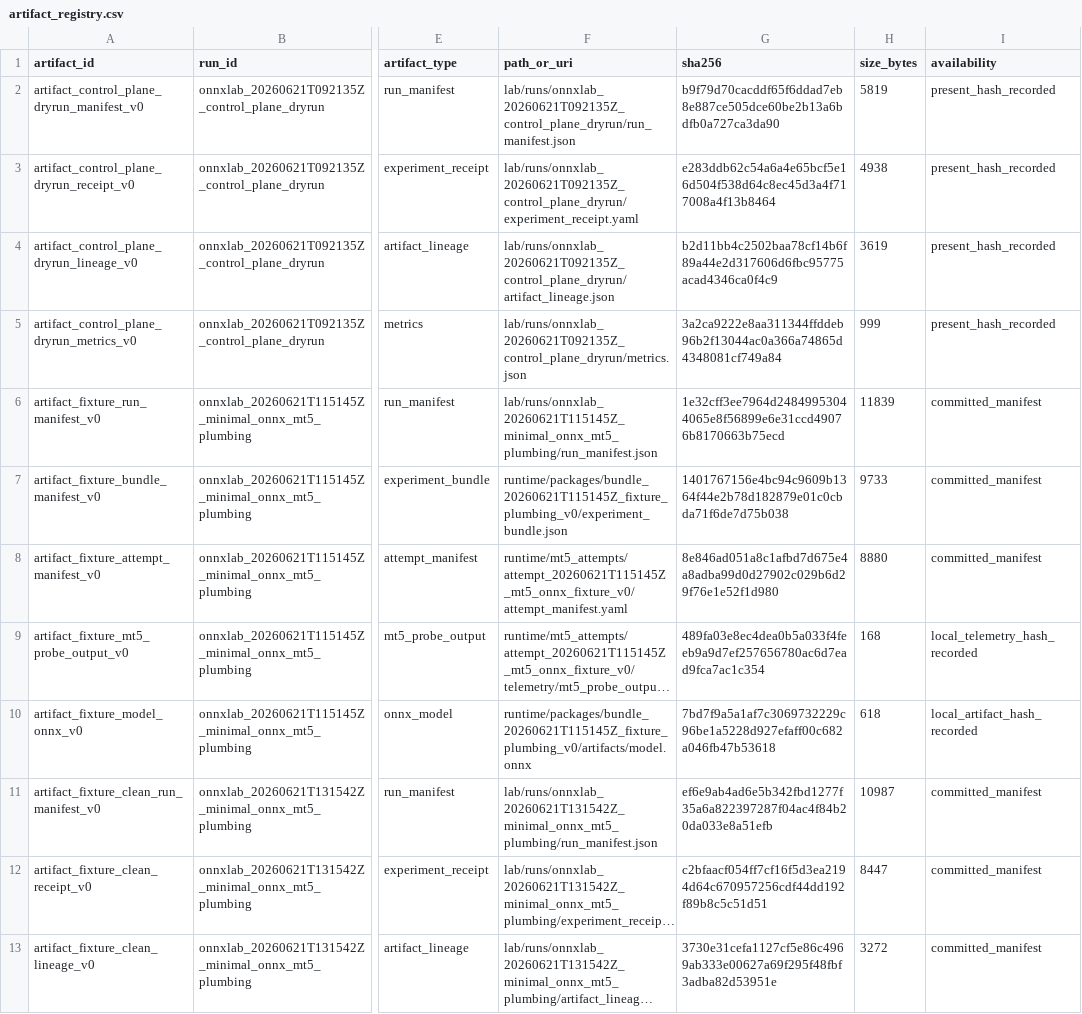
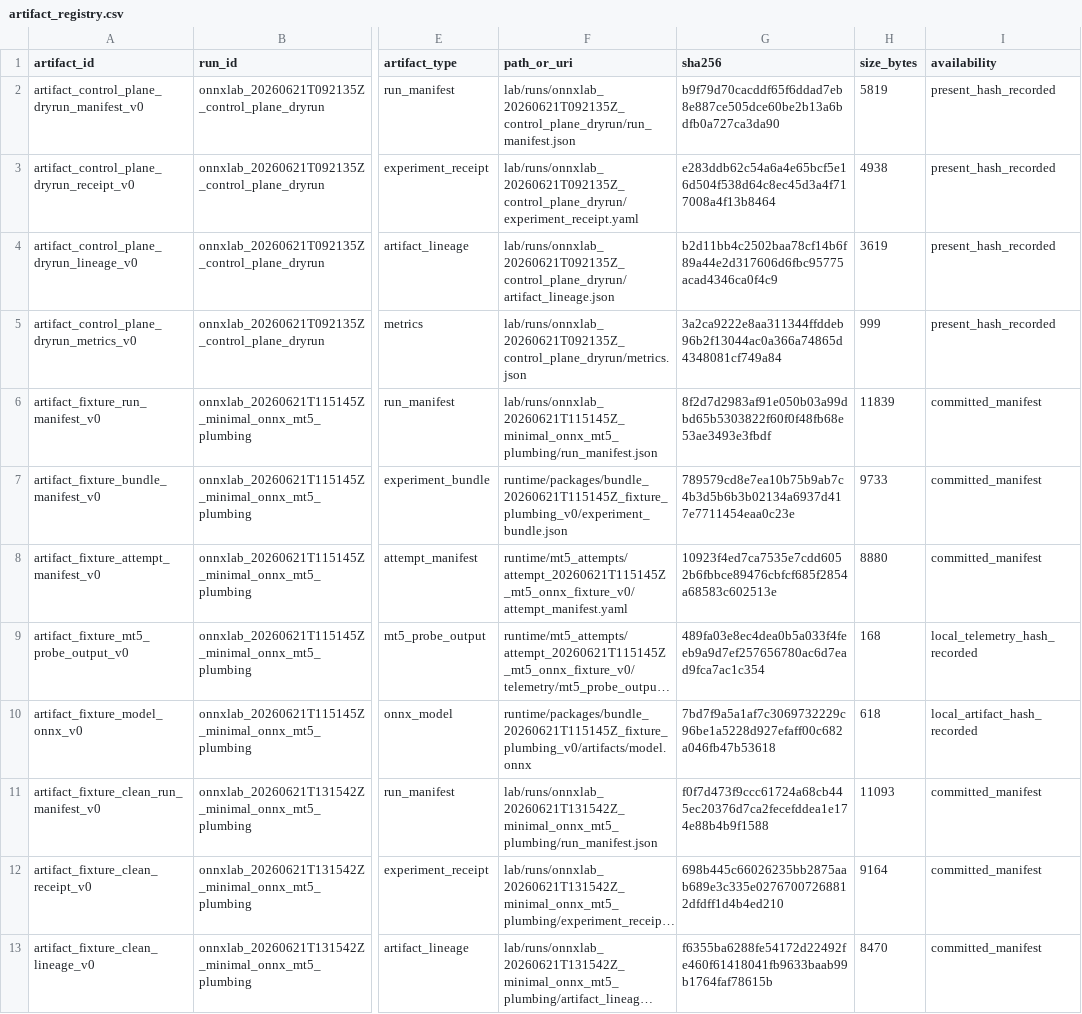
Before and after one commit to Minki-Trader/Project_SpaceSonar_X, a CSV file: docs/registers/artifact_registry.csv, drawn as a sheet; only a part is shown, gaps mark what is left out; long unchanged cells end in …; the diff covers the shown part only; the diff names each change by its address in the sheet, - before the commit and + after, or states it on an @@ line.

```diff
--- a/docs/registers/artifact_registry.csv
+++ b/docs/registers/artifact_registry.csv
-G6 (sha256): 1e32cff3ee7964d24849953044065e8f56899e6e31ccd49076b8170663b75ecd
+G6 (sha256): 8f2d7d2983af91e050b03a99dbd65b5303822f60f0f48fb68e53ae3493e3fbdf
-G7 (sha256): 1401767156e4bc94c9609b1364f44e2b78d182879e01c0cbda71f6de7d75b038
+G7 (sha256): 789579cd8e7ea10b75b9ab7c4b3d5b6b3b02134a6937d417e7711454eaa0c23e
-G8 (sha256): 8e846ad051a8c1afbd7d675e4a8adba99d0d27902c029b6d29f76e1e52f1d980
+G8 (sha256): 10923f4ed7ca7535e7cdd6052b6fbbce89476cbfcf685f2854a68583c602513e
-G11 (sha256): ef6e9ab4ad6e5b342fbd1277f35a6a822397287f04ac4f84b20da033e8a51efb
+G11 (sha256): f0f7d473f9ccc61724a68cb445ec20376d7ca2fecefddea1e174e88b4b9f1588
-H11 (size_bytes): 10987
+H11 (size_bytes): 11093
-G12 (sha256): c2bfaacf054ff7cf16f5d3ea2194d64c670957256cdf44dd192f89b8c5c51d51
+G12 (sha256): 698b445c66026235bb2875aab689e3c335e02767007268812dfdff1d4b4ed210
-H12 (size_bytes): 8447
+H12 (size_bytes): 9164
-G13 (sha256): 3730e31cefa1127cf5e86c4969ab333e00627a69f295f48fbf3adba82d53951e
+G13 (sha256): f6355ba6288fe54172d22492fe460f61418041fb9633baab99b1764faf78615b
-H13 (size_bytes): 3272
+H13 (size_bytes): 8470
```
Also changed, not shown: 8 edited cells elsewhere in this file, docs/registers/run_registry.csv, 20 other files.
